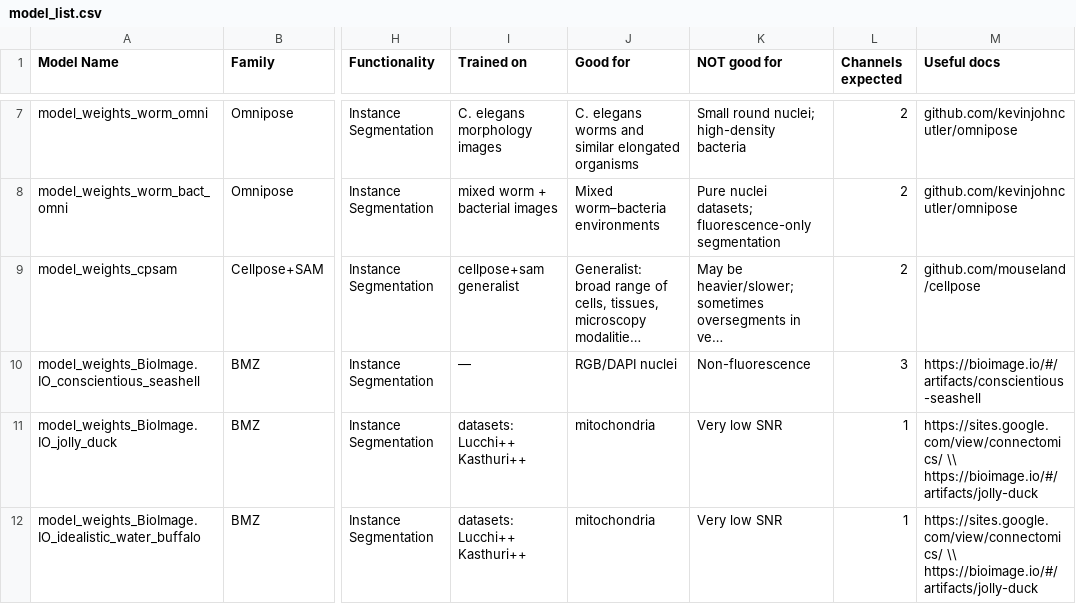
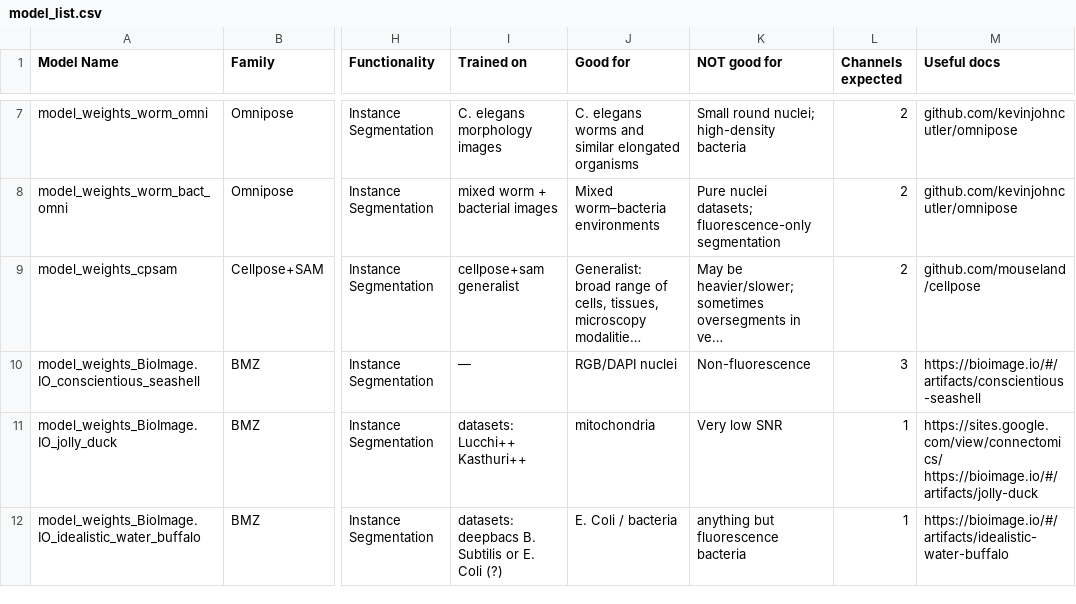
Before and after one commit to ScopeM/biscuit, a CSV file: model_list/model_list.csv, drawn as a sheet; only a part is shown, gaps mark what is left out; long unchanged cells end in …; the diff names each change by its address in the sheet, - before the commit and + after, or states it on an @@ line.

Commit message:
Update model_list.csv

```diff
--- a/model_list/model_list.csv
+++ b/model_list/model_list.csv
-M11 (Useful docs): https://sites.google.com/view/connectomics/ \\ https://bioimage.io/#/artifacts/jolly-duck
+M11 (Useful docs): https://sites.google.com/view/connectomics/ https://bioimage.io/#/artifacts/jolly-duck
-I12 (Trained on): datasets: Lucchi++ Kasthuri++
+I12 (Trained on): datasets: deepbacs B. Subtilis or E. Coli (?)
-J12 (Good for): mitochondria
+J12 (Good for): E. Coli / bacteria
-K12 (NOT good for): Very low SNR
+K12 (NOT good for): anything but fluorescence bacteria
-M12 (Useful docs): https://sites.google.com/view/connectomics/ \\ https://bioimage.io/#/artifacts/jolly-duck
+M12 (Useful docs): https://bioimage.io/#/artifacts/idealistic-water-buffalo
```
